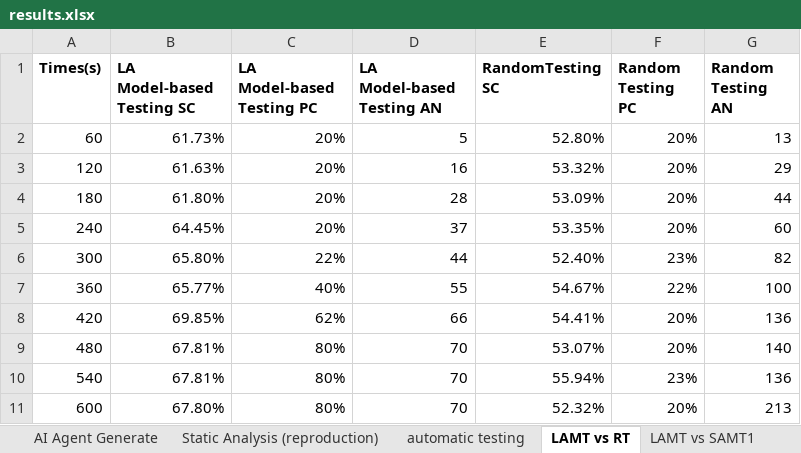
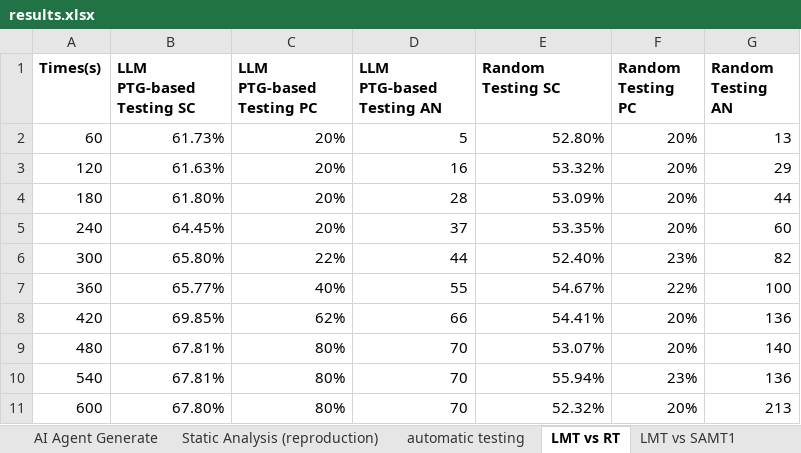
Before and after one commit to mollycai/harmony-ptg-llm-agent, an Excel workbook: data/results.xlsx, sheet LMT vs RT, drawn as a sheet; values as stored, in another font and other column widths than the file's, no borders; the diff names each change by its address in the sheet, - before the commit and + after, or states it on an @@ line.

```diff
--- a/data/results.xlsx (sheet LMT vs RT)
+++ b/data/results.xlsx (sheet LMT vs RT)
-sheet tab: LAMT vs RT
+sheet tab: LMT vs RT
-sheet tab: LAMT vs SAMT1
+sheet tab: LMT vs SAMT1
-B1: LA Model-based Testing SC
+B1: LLM PTG-based Testing SC
-C1: LA Model-based Testing PC
+C1: LLM PTG-based Testing PC
-D1: LA Model-based Testing AN
+D1: LLM PTG-based Testing AN
-E1: RandomTesting SC
+E1: Random Testing SC
```
Also changed, not shown: sheet LMT vs SAMT2, sheet LMT vs SAMT1, other sheet tabs, 4 other files.
